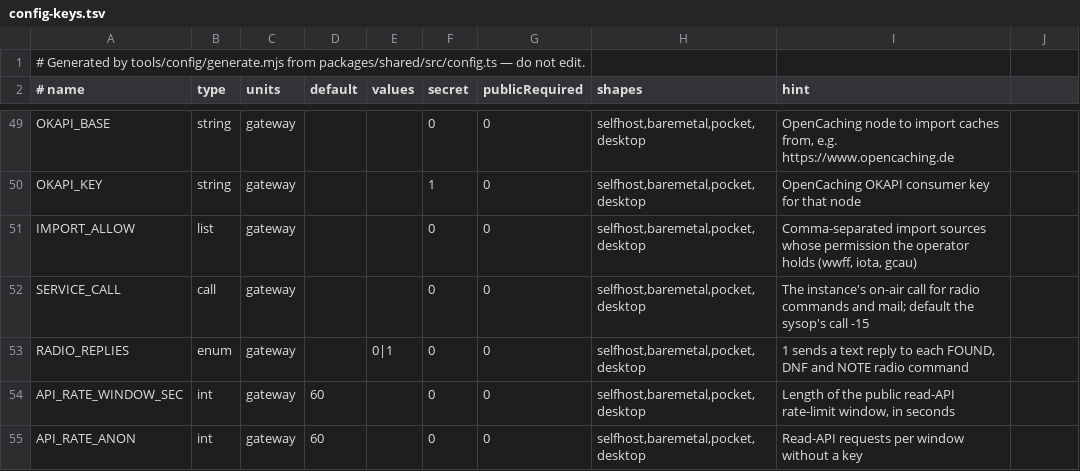
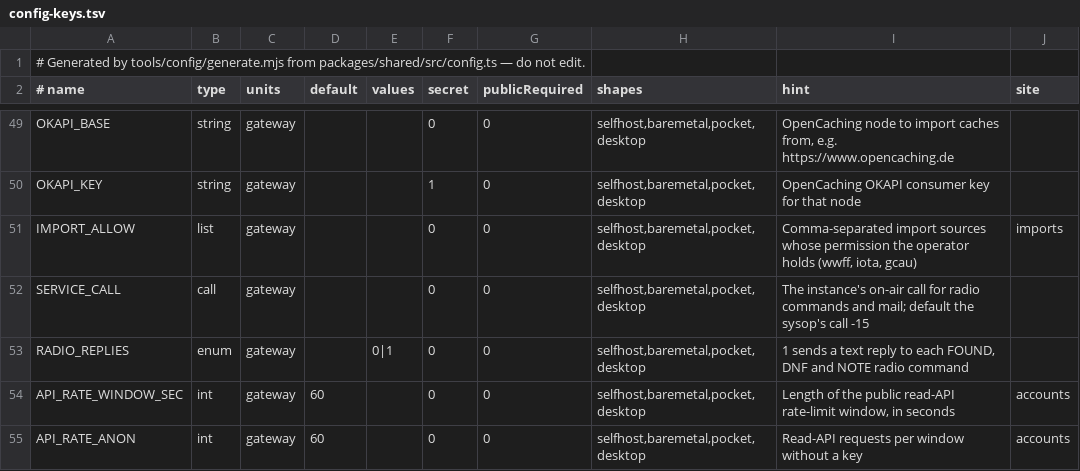
Before and after one commit to apachler/aprscaching, a TSV file: deploy/lib/config-keys.tsv, drawn as a sheet; only a part is shown, gaps mark what is left out; the diff covers the shown part only.

Commit message:
feat(admin): instance settings — policy values the sysop sets in the app, the environment wins
Signed-off-by: Andreas Pachler <apachler@paan-systems.com>

```diff
--- a/deploy/lib/config-keys.tsv
+++ b/deploy/lib/config-keys.tsv
@@ -1,2 +1,2 @@
 # Generated by tools/config/generate.mjs from packages/shared/src/config.ts — do not edit.
-# name	type	units	default	values	secret	publicRequired	shapes	hint
+# name	type	units	default	values	secret	publicRequired	shapes	hint	site
@@ -51 +51 @@ OKAPI_KEY	string	gateway			1	0	selfhost,baremetal,pocket,desktop	OpenCaching OKA
-IMPORT_ALLOW	list	gateway			0	0	selfhost,baremetal,pocket,desktop	Comma-separated import sources whose permission the operator holds (wwff, iota, gcau)
+IMPORT_ALLOW	list	gateway			0	0	selfhost,baremetal,pocket,desktop	Comma-separated import sources whose permission the operator holds (wwff, iota, gcau)	imports
@@ -54,2 +54,2 @@ RADIO_REPLIES	enum	gateway		0|1	0	0	selfhost,baremetal,pocket,desktop	1 sends a
-API_RATE_WINDOW_SEC	int	gateway	60		0	0	selfhost,baremetal,pocket,desktop	Length of the public read-API rate-limit window, in seconds
-API_RATE_ANON	int	gateway	60		0	0	selfhost,baremetal,pocket,desktop	Read-API requests per window without a key
+API_RATE_WINDOW_SEC	int	gateway	60		0	0	selfhost,baremetal,pocket,desktop	Length of the public read-API rate-limit window, in seconds	accounts
+API_RATE_ANON	int	gateway	60		0	0	selfhost,baremetal,pocket,desktop	Read-API requests per window without a key	accounts
```
Also changed, not shown: 18 edited cells elsewhere in this file, 59 other files.
